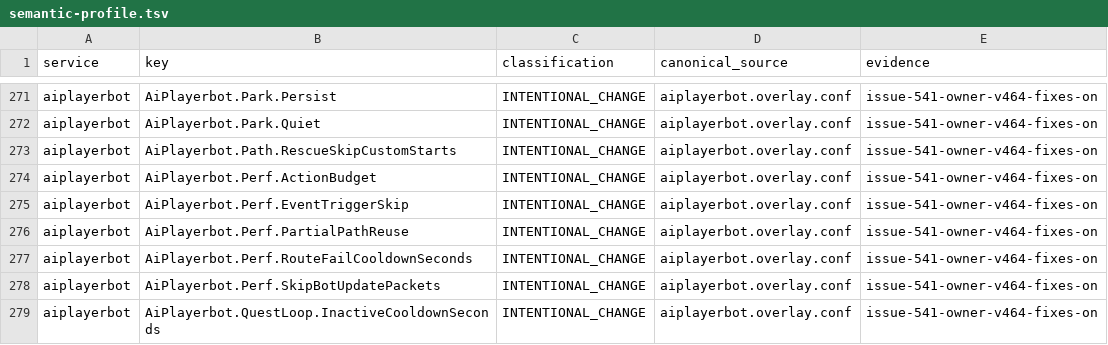
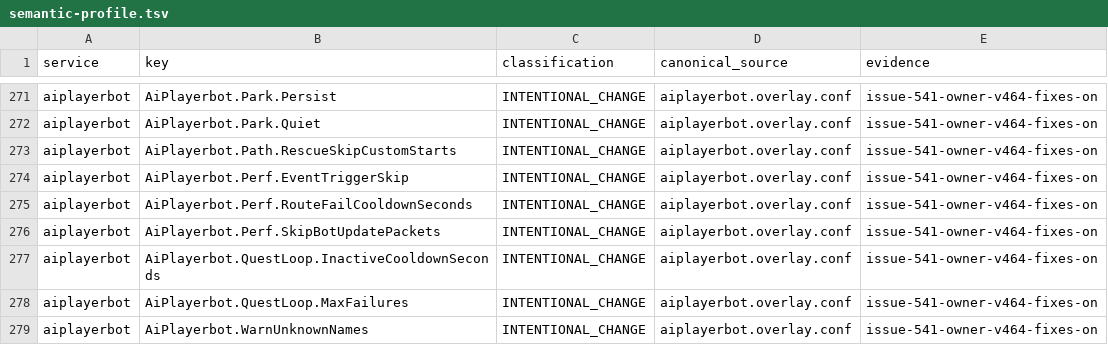
Before and after one commit to Cilverkrow/twow-repo, a TSV file: config/canonical/profiles/funserver-test/semantic-profile.tsv, drawn as a sheet; only a part is shown, gaps mark what is left out; the shorter side is filled out with more unchanged rows.

```diff
--- a/config/canonical/profiles/funserver-test/semantic-profile.tsv
+++ b/config/canonical/profiles/funserver-test/semantic-profile.tsv
@@ -273,5 +273,3 @@ aiplayerbot	AiPlayerbot.Park.Quiet	INTENTIONAL_CHANGE	aiplayerbot.overlay.conf	i
 aiplayerbot	AiPlayerbot.Path.RescueSkipCustomStarts	INTENTIONAL_CHANGE	aiplayerbot.overlay.conf	issue-541-owner-v464-fixes-on
-aiplayerbot	AiPlayerbot.Perf.ActionBudget	INTENTIONAL_CHANGE	aiplayerbot.overlay.conf	issue-541-owner-v464-fixes-on
 aiplayerbot	AiPlayerbot.Perf.EventTriggerSkip	INTENTIONAL_CHANGE	aiplayerbot.overlay.conf	issue-541-owner-v464-fixes-on
-aiplayerbot	AiPlayerbot.Perf.PartialPathReuse	INTENTIONAL_CHANGE	aiplayerbot.overlay.conf	issue-541-owner-v464-fixes-on
 aiplayerbot	AiPlayerbot.Perf.RouteFailCooldownSeconds	INTENTIONAL_CHANGE	aiplayerbot.overlay.conf	issue-541-owner-v464-fixes-on
```
Also changed, not shown: 3 other files.
